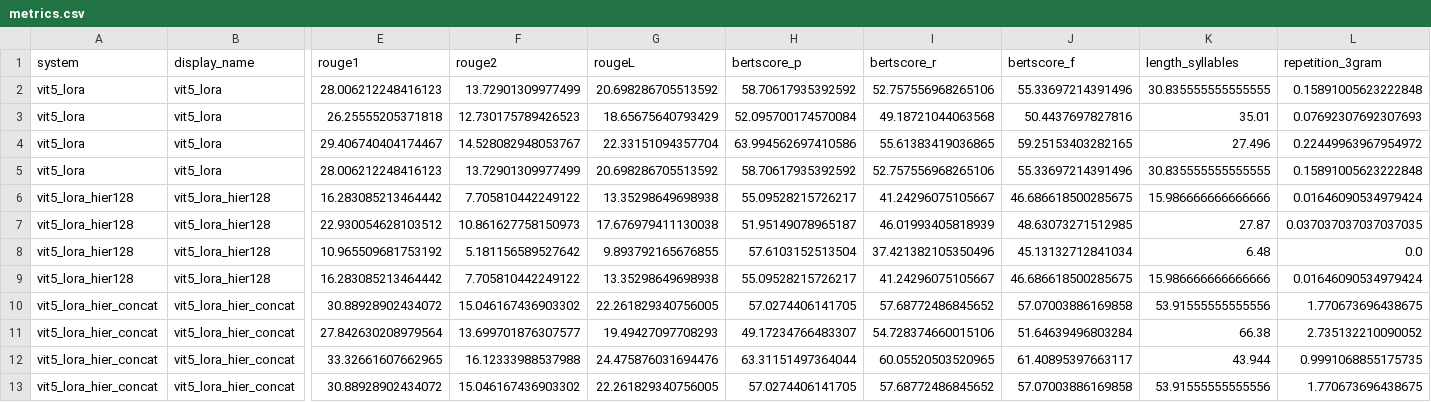
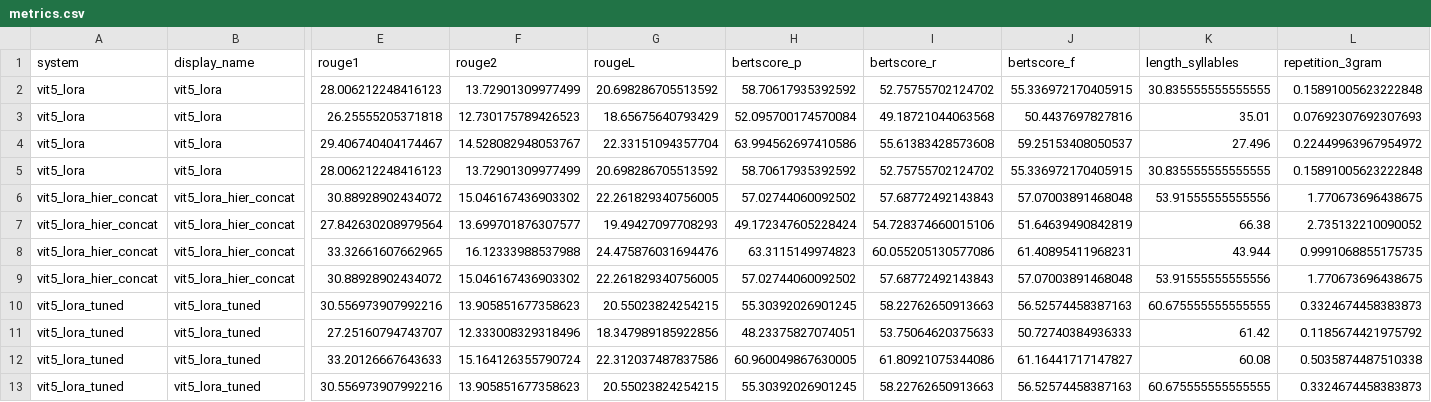
Before and after one commit to OwenDepTry/vietnamese-long-context-abstractive-text-summarization-system, a CSV file: results/long_v2/metrics.csv, drawn as a sheet; only a part is shown, gaps mark what is left out; removed rows and columns are numbered as before the commit, all else as after; rows hold the shown columns only; the diff names each change by its address in the sheet, - before the commit and + after, or states it on an @@ line.

```diff
--- a/results/long_v2/metrics.csv
+++ b/results/long_v2/metrics.csv
-I2 (bertscore_r): 52.757556968265106
+I2 (bertscore_r): 52.75755702124702
-J2 (bertscore_f): 55.33697214391496
+J2 (bertscore_f): 55.336972170405915
-I4 (bertscore_r): 55.61383419036865
+I4 (bertscore_r): 55.61383428573608
-J4 (bertscore_f): 59.25153403282165
+J4 (bertscore_f): 59.25153408050537
-I5 (bertscore_r): 52.757556968265106
+I5 (bertscore_r): 52.75755702124702
-J5 (bertscore_f): 55.33697214391496
+J5 (bertscore_f): 55.336972170405915
-row 6: vit5_lora_hier128 | vit5_lora_hier128 | 16.283085213464442 | 7.705810442249122 | 13.35298649698938 | 55.09528215726217 | 41.24296075105667 | 46.686618500285675 | 15.986666666666666 | 0.01646090534979424
-row 7: vit5_lora_hier128 | vit5_lora_hier128 | 22.930054628103512 | 10.861627758150973 | 17.676979411130038 | 51.95149078965187 | 46.01993405818939 | 48.63073271512985 | 27.87 | 0.037037037037037035
-row 8: vit5_lora_hier128 | vit5_lora_hier128 | 10.965509681753192 | 5.181156589527642 | 9.893792165676855 | 57.6103152513504 | 37.421382105350496 | 45.13132712841034 | 6.48 | 0.0
-row 9: vit5_lora_hier128 | vit5_lora_hier128 | 16.283085213464442 | 7.705810442249122 | 13.35298649698938 | 55.09528215726217 | 41.24296075105667 | 46.686618500285675 | 15.986666666666666 | 0.01646090534979424
-H6 (bertscore_p): 57.0274406141705
+H6 (bertscore_p): 57.02744060092502
-I6 (bertscore_r): 57.68772486845652
+I6 (bertscore_r): 57.68772492143843
-J6 (bertscore_f): 57.07003886169858
+J6 (bertscore_f): 57.07003891468048
-H7 (bertscore_p): 49.17234766483307
+H7 (bertscore_p): 49.172347605228424
-J7 (bertscore_f): 51.64639496803284
+J7 (bertscore_f): 51.64639490842819
-H8 (bertscore_p): 63.31151497364044
+H8 (bertscore_p): 63.3115149974823
-I8 (bertscore_r): 60.05520503520965
+I8 (bertscore_r): 60.055205130577086
-J8 (bertscore_f): 61.40895397663117
+J8 (bertscore_f): 61.40895411968231
-H9 (bertscore_p): 57.0274406141705
+H9 (bertscore_p): 57.02744060092502
-I9 (bertscore_r): 57.68772486845652
+I9 (bertscore_r): 57.68772492143843
-J9 (bertscore_f): 57.07003886169858
+J9 (bertscore_f): 57.07003891468048
+row 10: vit5_lora_tuned | vit5_lora_tuned | 30.556973907992216 | 13.905851677358623 | 20.55023824254215 | 55.30392026901245 | 58.22762650913663 | 56.52574458387163 | 60.675555555555555 | 0.3324674458383873
+row 11: vit5_lora_tuned | vit5_lora_tuned | 27.25160794743707 | 12.333008329318496 | 18.347989185922856 | 48.23375827074051 | 53.75064620375633 | 50.72740384936333 | 61.42 | 0.1185674421975792
+row 12: vit5_lora_tuned | vit5_lora_tuned | 33.20126667643633 | 15.164126355790724 | 22.312037487837586 | 60.960049867630005 | 61.80921075344086 | 61.16441717147827 | 60.08 | 0.5035874487510338
+row 13: vit5_lora_tuned | vit5_lora_tuned | 30.556973907992216 | 13.905851677358623 | 20.55023824254215 | 55.30392026901245 | 58.22762650913663 | 56.52574458387163 | 60.675555555555555 | 0.3324674458383873
```
Also changed, not shown: results/long_v2/significance.csv, 5 other files.
